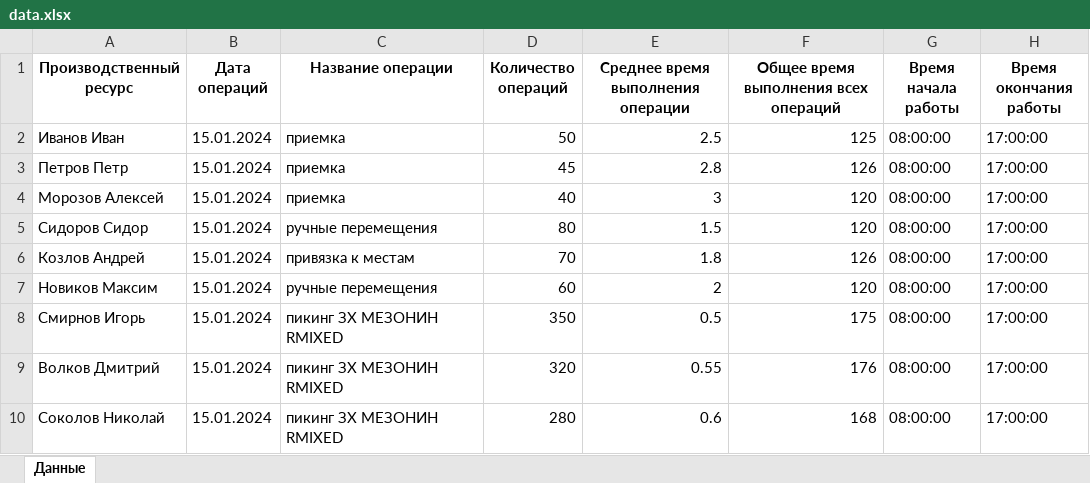
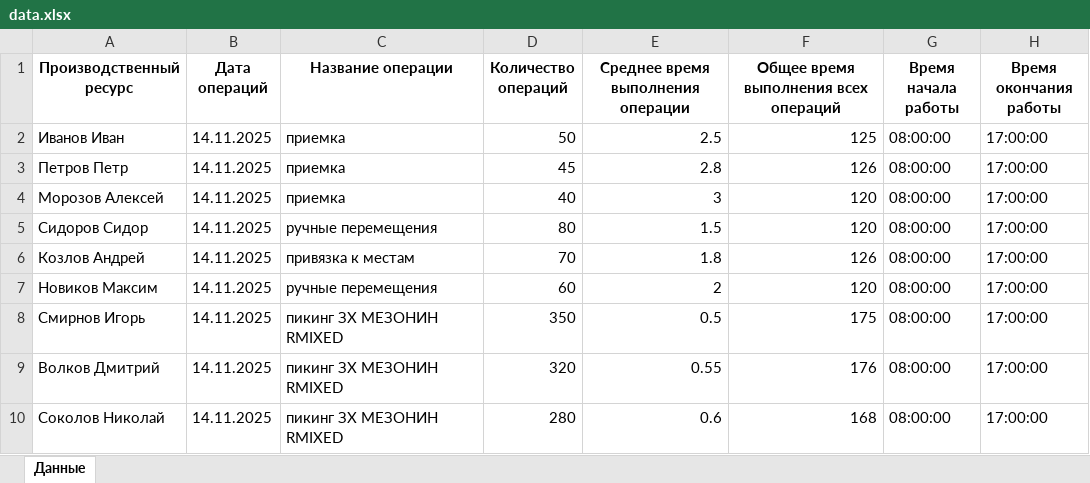
Before and after one commit to dmitreikin02-cpu/dashboard, an Excel workbook: data.xlsx, sheet Данные, drawn as a sheet; only a part is shown; values as stored, in another font and other column widths than the file's, no borders; the diff names each change by its address in the sheet, - before the commit and + after, or states it on an @@ line.

```diff
--- a/data.xlsx (sheet Данные)
+++ b/data.xlsx (sheet Данные)
-B2:B10 (Дата операций): 15.01.2024
+B2:B10 (Дата операций): 14.11.2025
```
Also changed, not shown: 9 other files.
